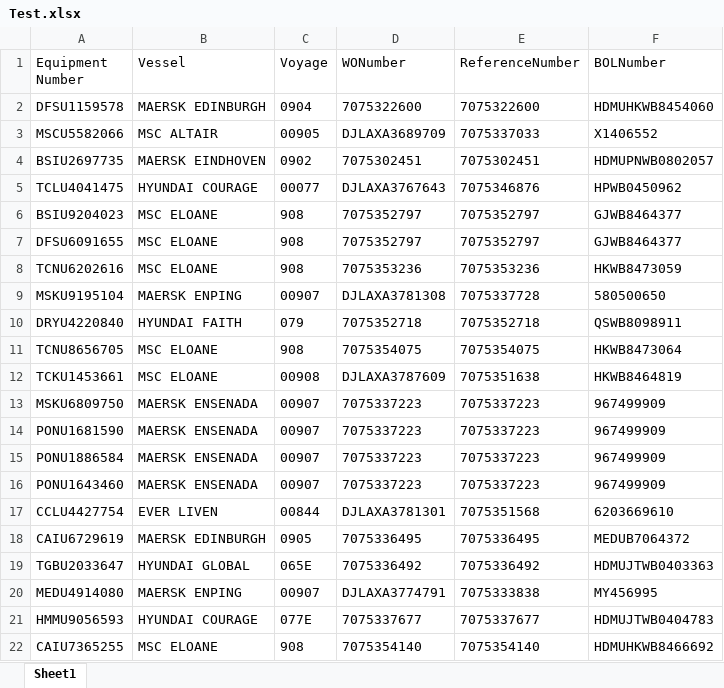
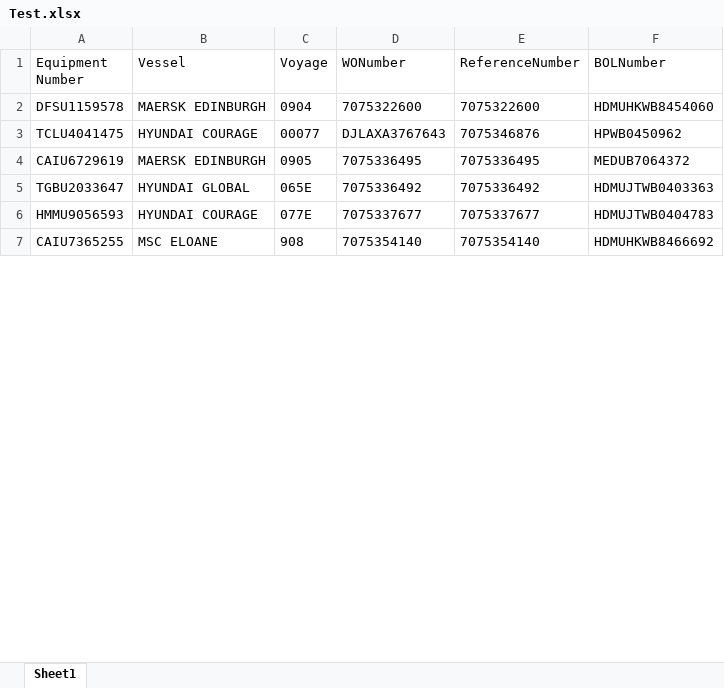
Before and after one commit to pvanausdeln/PortTerminalScraping, an Excel workbook: APMLA/Test.xlsx, sheet Sheet1, drawn as a sheet; only a part is shown; values as stored, in another font and other column widths than the file's, no borders; removed rows and columns are numbered as before the commit, all else as after; the diff covers the shown part only; the diff names each change by its address in the sheet, - before the commit and + after, or states it on an @@ line.

```diff
--- a/APMLA/Test.xlsx (sheet Sheet1)
+++ b/APMLA/Test.xlsx (sheet Sheet1)
-row 3: MSCU5582066 | MSC ALTAIR | 00905 | DJLAXA3689709 | 7075337033 | X1406552
-row 4: BSIU2697735 | MAERSK EINDHOVEN | 0902 | 7075302451 | 7075302451 | HDMUPNWB0802057
-row 6: BSIU9204023 | MSC ELOANE | 908 | 7075352797 | 7075352797 | GJWB8464377
-row 7: DFSU6091655 | MSC ELOANE | 908 | 7075352797 | 7075352797 | GJWB8464377
-row 8: TCNU6202616 | MSC ELOANE | 908 | 7075353236 | 7075353236 | HKWB8473059
-row 9: MSKU9195104 | MAERSK ENPING | 00907 | DJLAXA3781308 | 7075337728 | 580500650
-row 10: DRYU4220840 | HYUNDAI FAITH | 079 | 7075352718 | 7075352718 | QSWB8098911
-row 11: TCNU8656705 | MSC ELOANE | 908 | 7075354075 | 7075354075 | HKWB8473064
-row 12: TCKU1453661 | MSC ELOANE | 00908 | DJLAXA3787609 | 7075351638 | HKWB8464819
-row 13: MSKU6809750 | MAERSK ENSENADA | 00907 | 7075337223 | 7075337223 | 967499909
-row 14: PONU1681590 | MAERSK ENSENADA | 00907 | 7075337223 | 7075337223 | 967499909
-row 15: PONU1886584 | MAERSK ENSENADA | 00907 | 7075337223 | 7075337223 | 967499909
-row 16: PONU1643460 | MAERSK ENSENADA | 00907 | 7075337223 | 7075337223 | 967499909
-row 17: CCLU4427754 | EVER LIVEN | 00844 | DJLAXA3781301 | 7075351568 | 6203669610
-row 20: MEDU4914080 | MAERSK ENPING | 00907 | DJLAXA3774791 | 7075333838 | MY456995
```
Also changed, not shown: 92 added rows and 15 removed rows elsewhere in this sheet, EvergreenPortLA/Test.xlsx, EvergreenPortTAC/Test.xlsx, 22 other files.
